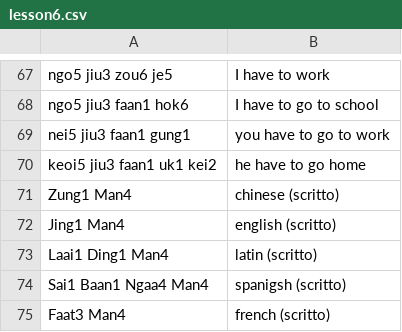
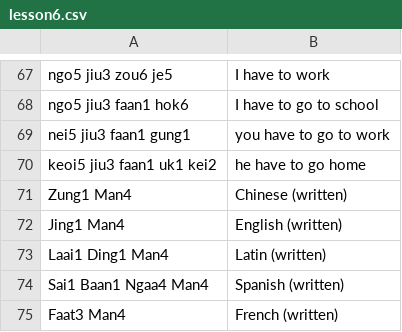
Before and after one commit to cento/Anki-Flashcards-for-Cantonese, a CSV file: lesson6.csv, drawn as a sheet; only a part is shown, gaps mark what is left out; the diff covers the shown part only.

```diff
--- a/lesson6.csv
+++ b/lesson6.csv
@@ -70,6 +70,6 @@ nei5 jiu3 faan1 gung1 | you have to go to work
 keoi5 jiu3 faan1 uk1 kei2 | he have to go home
-Zung1 Man4 | chinese (scritto)
-Jing1 Man4 | english (scritto)
-Laai1 Ding1 Man4 | latin (scritto)
-Sai1 Baan1 Ngaa4 Man4 | spanigsh (scritto)
-Faat3 Man4 | french (scritto)
+Zung1 Man4 | Chinese (written)
+Jing1 Man4 | English (written)
+Laai1 Ding1 Man4 | Latin (written)
+Sai1 Baan1 Ngaa4 Man4 | Spanish (written)
+Faat3 Man4 | French (written)
```
Also changed, not shown: 10 edited cells elsewhere in this file, lesson4.csv, lesson5.csv, 1 other file.
